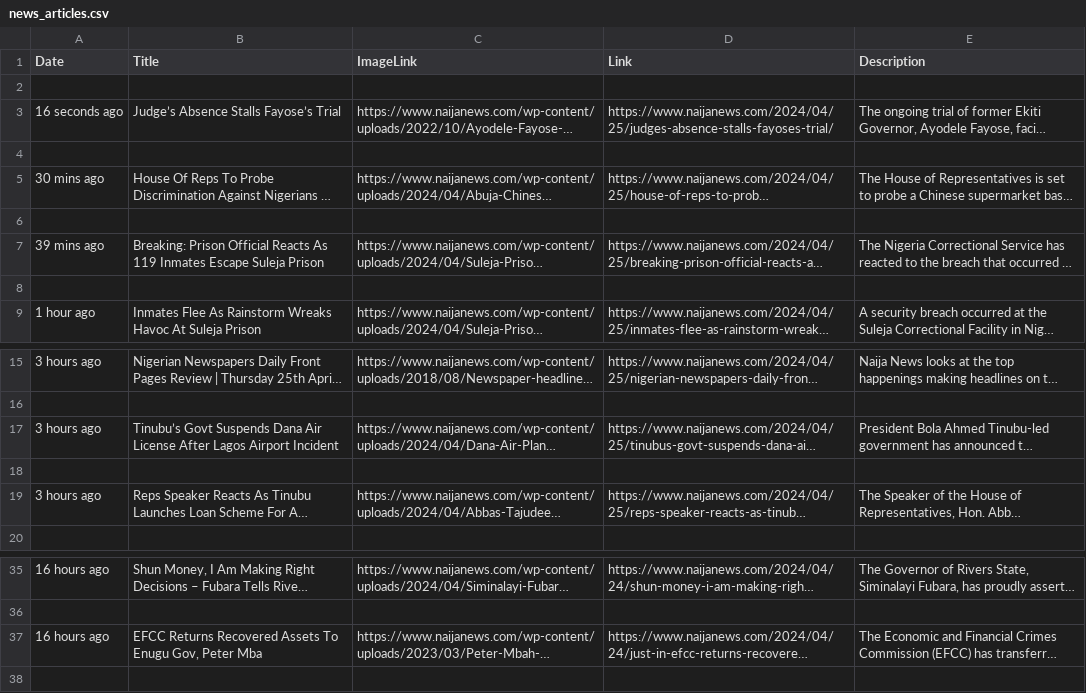
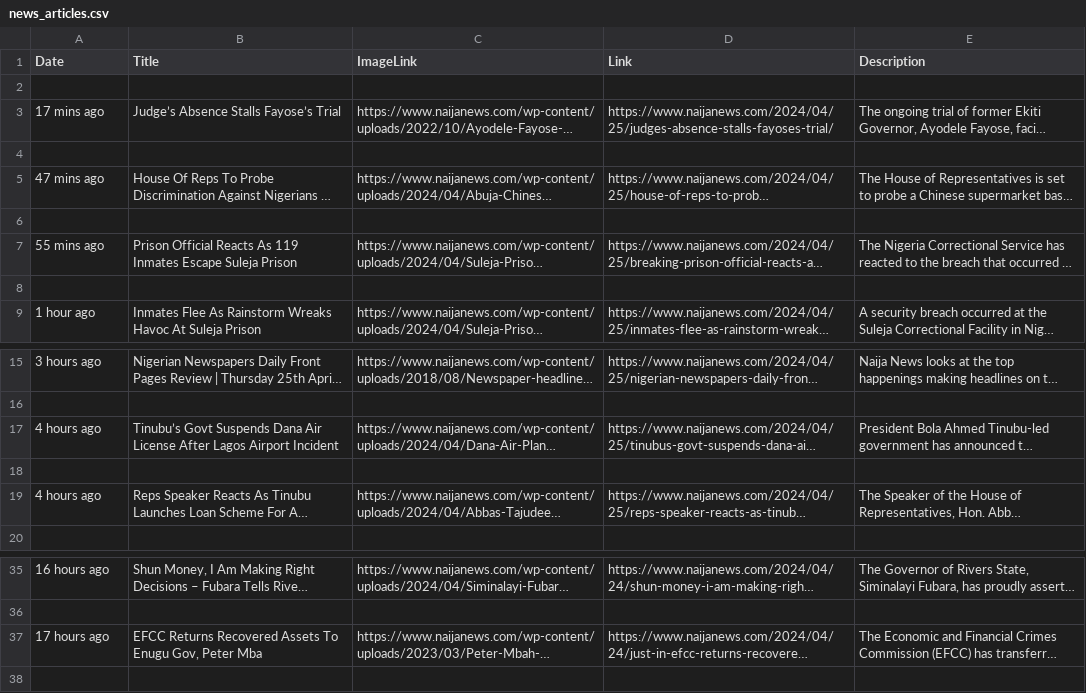
Before and after one commit to emmanuelrichard01/ULTRA-NEWS, a CSV file: news_articles.csv, drawn as a sheet; only a part is shown, gaps mark what is left out; long unchanged cells end in …; the diff names each change by its address in the sheet, - before the commit and + after, or states it on an @@ line.

```diff
--- a/news_articles.csv
+++ b/news_articles.csv
-A3 (Date): 16 seconds ago
+A3 (Date): 17 mins ago
-A5 (Date): 30 mins ago
+A5 (Date): 47 mins ago
-A7 (Date): 39 mins ago
+A7 (Date): 55 mins ago
-B7 (Title): Breaking: Prison Official…
+B7 (Title): Prison Official…
-A17 (Date): 3 hours ago
+A17 (Date): 4 hours ago
-A19 (Date): 3 hours ago
+A19 (Date): 4 hours ago
-A37 (Date): 16 hours ago
+A37 (Date): 17 hours ago
```
Also changed, not shown: 2 other files.
